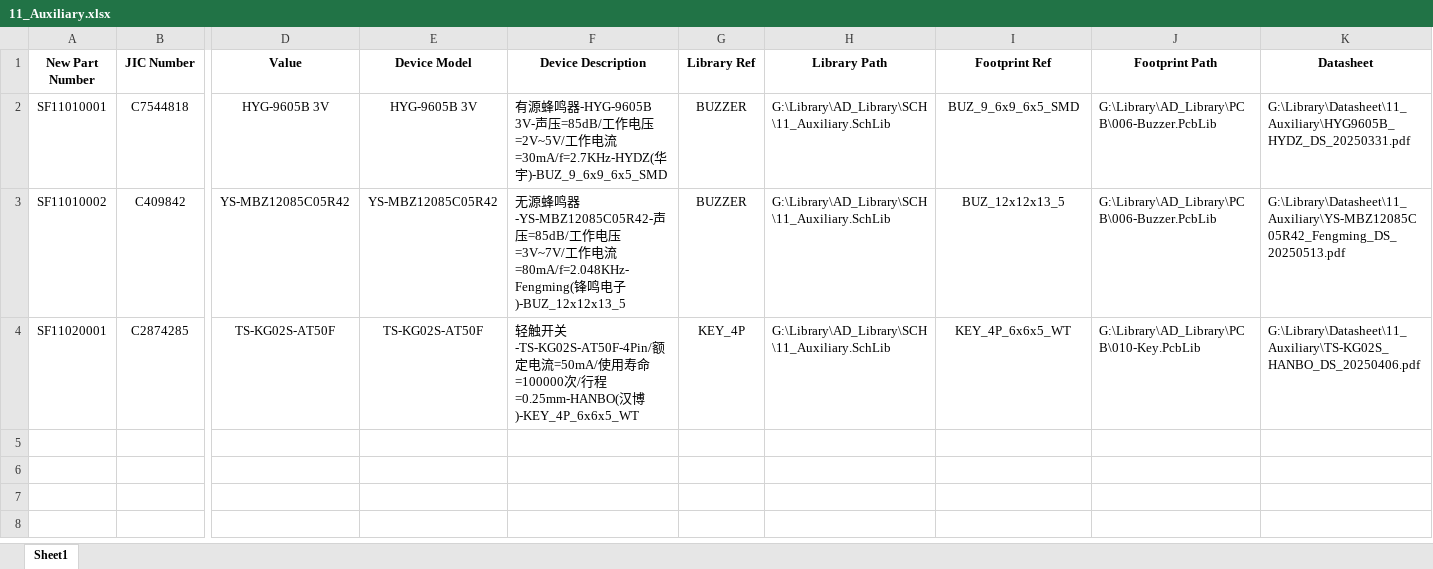
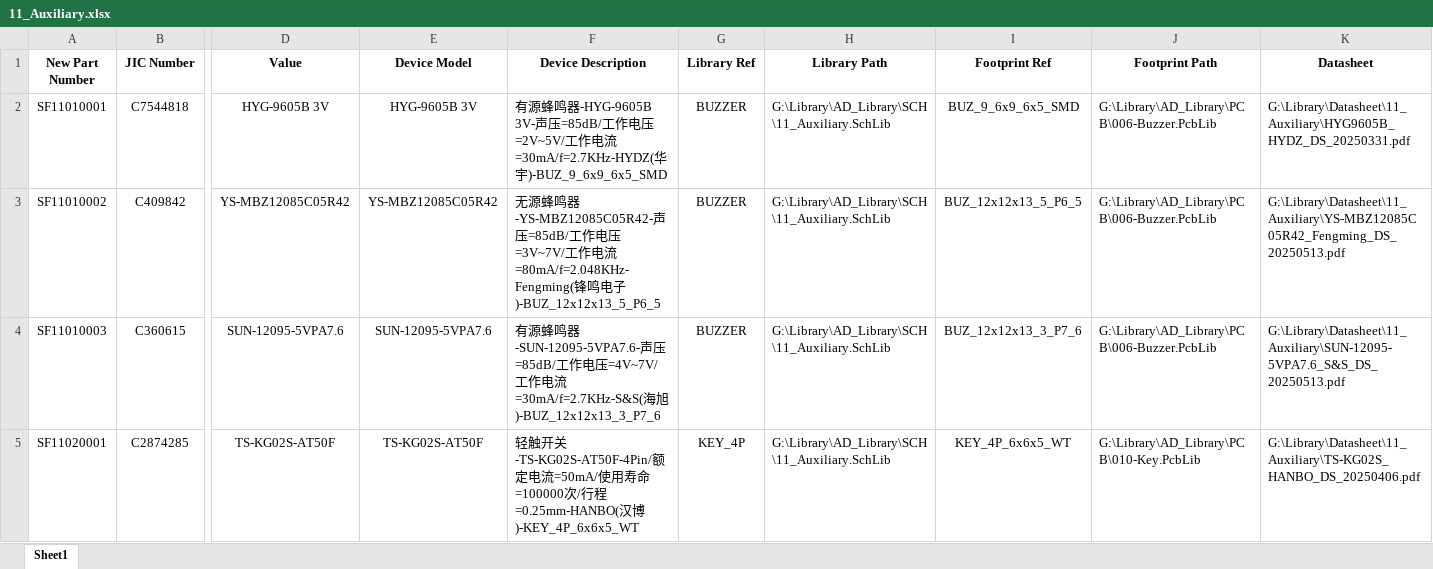
Before and after one commit to Summerele/Library, an Excel workbook: AD_Library/Excel/11_Auxiliary.xlsx, sheet Sheet1, drawn as a sheet; only a part is shown, gaps mark what is left out; values as stored, in another font and other column widths than the file's, no borders; rows hold the shown columns only; the diff names each change by its address in the sheet, - before the commit and + after, or states it on an @@ line.

Commit message:
新增器件SUN-12095-5VPA7.6

```diff
--- a/AD_Library/Excel/11_Auxiliary.xlsx (sheet Sheet1)
+++ b/AD_Library/Excel/11_Auxiliary.xlsx (sheet Sheet1)
-F3 (Device Description): …电子)-BUZ_12x12x13_5
+F3 (Device Description): …电子)-BUZ_12x12x13_5_P6_5
-I3 (Footprint Ref): BUZ_12x12x13_5
+I3 (Footprint Ref): BUZ_12x12x13_5_P6_5
+row 4: SF11010003 | C360615 | SUN-12095-5VPA7.6 | SUN-12095-5VPA7.6 | 有源蜂鸣器-SUN-12095-5VPA7.6-声压=85dB/工作电压=4V~7V/工作电流=30mA/f=2.7KHz-S&S(海旭)-BUZ_12x12x13_3_P7_6 | BUZZER | G:\Library\AD_Library\SCH\11_Auxiliary.SchLib | BUZ_12x12x13_3_P7_6 | G:\Library\AD_Library\PCB\006-Buzzer.PcbLib | G:\Library\Datasheet\11_Auxiliary\SUN-12095-5VPA7.6_S&S_DS_20250513.pdf
```
